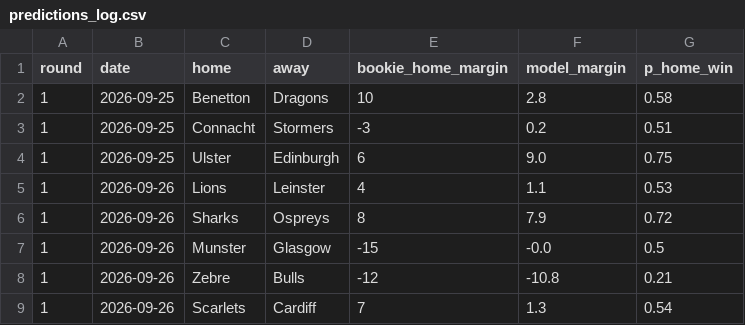
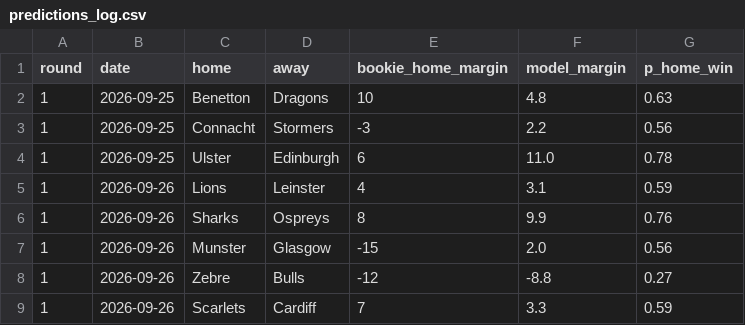
Before and after one commit to DuranP1610/URC-Prediction, a CSV file: data/predictions_log.csv, drawn as a sheet.

```diff
--- a/data/predictions_log.csv
+++ b/data/predictions_log.csv
@@ -1,9 +1,9 @@
 round,date,home,away,bookie_home_margin,model_margin,p_home_win
-1,2026-09-25,Benetton,Dragons,10,2.8,0.58
-1,2026-09-25,Connacht,Stormers,-3,0.2,0.51
-1,2026-09-25,Ulster,Edinburgh,6,9.0,0.75
-1,2026-09-26,Lions,Leinster,4,1.1,0.53
-1,2026-09-26,Sharks,Ospreys,8,7.9,0.72
-1,2026-09-26,Munster,Glasgow,-15,-0.0,0.5
-1,2026-09-26,Zebre,Bulls,-12,-10.8,0.21
-1,2026-09-26,Scarlets,Cardiff,7,1.3,0.54
+1,2026-09-25,Benetton,Dragons,10,4.8,0.63
+1,2026-09-25,Connacht,Stormers,-3,2.2,0.56
+1,2026-09-25,Ulster,Edinburgh,6,11.0,0.78
+1,2026-09-26,Lions,Leinster,4,3.1,0.59
+1,2026-09-26,Sharks,Ospreys,8,9.9,0.76
+1,2026-09-26,Munster,Glasgow,-15,2.0,0.56
+1,2026-09-26,Zebre,Bulls,-12,-8.8,0.27
+1,2026-09-26,Scarlets,Cardiff,7,3.3,0.59
```
Also changed, not shown: 3 other files.
